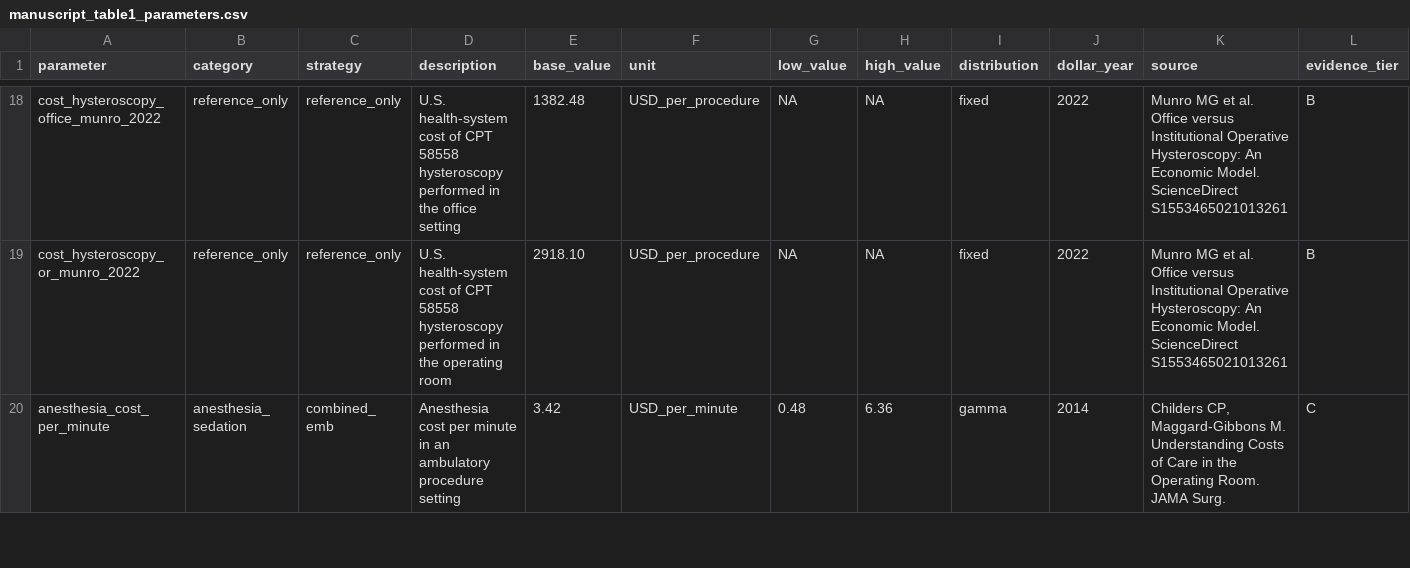
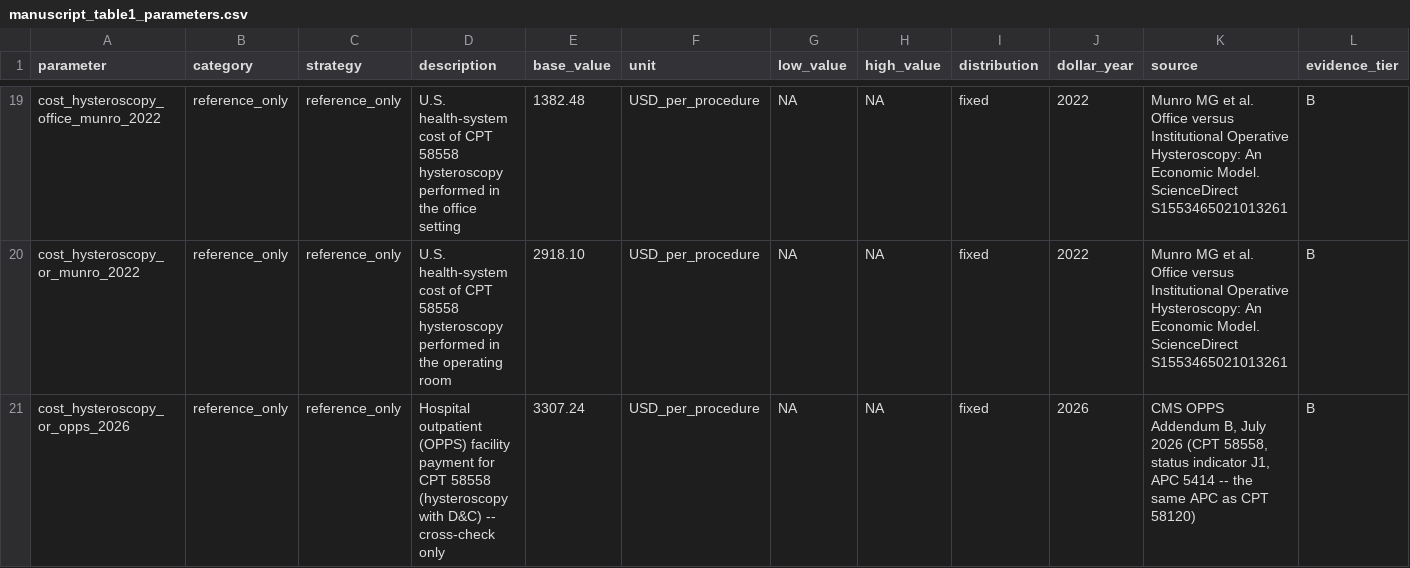
Before and after one commit to mufflyt/emb_colonoscopy, a CSV file: tables/manuscript_table1_parameters.csv, drawn as a sheet; only a part is shown, gaps mark what is left out; the shorter side is filled out with more unchanged rows; rows hold the shown columns only; the diff covers the shown part only; the diff names each change by its address in the sheet, - before the commit and + after, or states it on an @@ line.

```diff
--- a/tables/manuscript_table1_parameters.csv
+++ b/tables/manuscript_table1_parameters.csv
+row 21: cost_hysteroscopy_or_opps_2026 | reference_only | reference_only | Hospital outpatient (OPPS) facility payment for CPT 58558 (hysteroscopy with D&C) -- cross-check only | 3307.24 | USD_per_procedure | NA | NA | fixed | 2026 | CMS OPPS Addendum B, July 2026 (CPT 58558, status indicator J1, APC 5414 -- the same APC as CPT 58120) | B
```
Also changed, not shown: 2 added rows and 1 removed row elsewhere in this file, config/model_parameters.csv, tables/combined_vs_office.csv, 31 other files.
